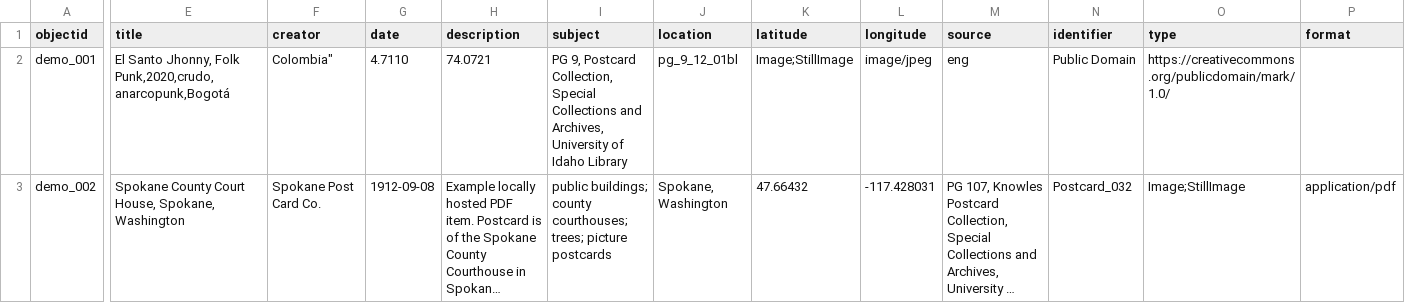
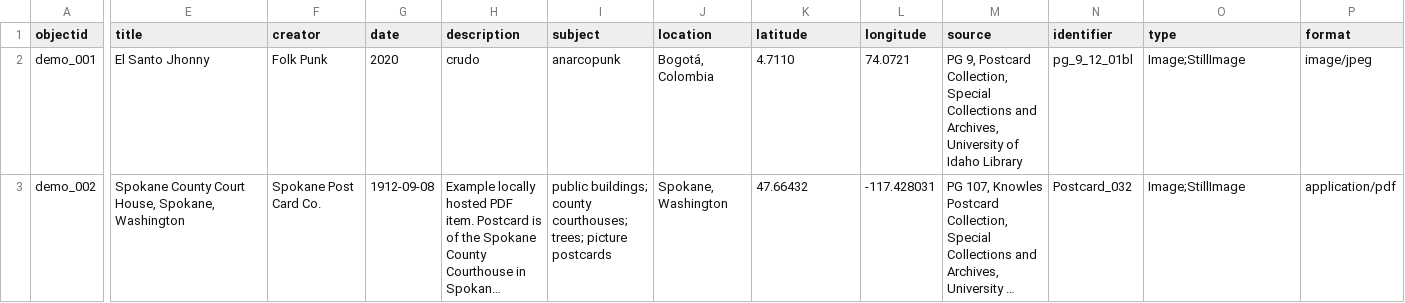
Before and after one commit to jonathandhurtadoc/cantautoriared, a CSV file: _data/demo-metadata.csv, drawn as a sheet; only a part is shown, gaps mark what is left out; long unchanged cells end in …; the diff covers the shown part only; the diff names each change by its address in the sheet, - before the commit and + after, or states it on an @@ line.

Commit message:
Update demo-metadata.csv

```diff
--- a/_data/demo-metadata.csv
+++ b/_data/demo-metadata.csv
-E2 (title): El Santo Jhonny, Folk Punk,2020,crudo,anarcopunk,Bogotá
+E2 (title): El Santo Jhonny
-F2 (creator): Colombia"
+F2 (creator): Folk Punk
-G2 (date): 4.7110
+G2 (date): 2020
-H2 (description): 74.0721
+H2 (description): crudo
-I2 (subject): PG 9, Postcard Collection, Special Collections and Archives, University of Idaho Library
+I2 (subject): anarcopunk
-J2 (location): pg_9_12_01bl
+J2 (location): Bogotá, Colombia
-K2 (latitude): Image;StillImage
+K2 (latitude): 4.7110
-L2 (longitude): image/jpeg
+L2 (longitude): 74.0721
-M2 (source): eng
+M2 (source): PG 9, Postcard Collection, Special Collections and Archives, University of Idaho Library
-N2 (identifier): Public Domain
+N2 (identifier): pg_9_12_01bl
-O2 (type): https://creativecommons.org/publicdomain/mark/1.0/
+O2 (type): Image;StillImage
-P2 (format): (empty)
+P2 (format): image/jpeg
```
Also changed, not shown: 3 edited cells elsewhere in this file.
